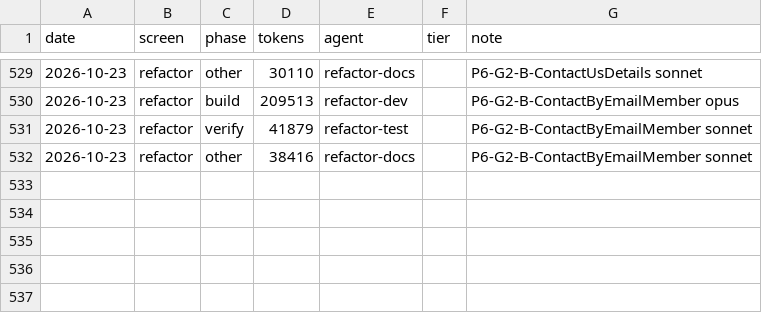
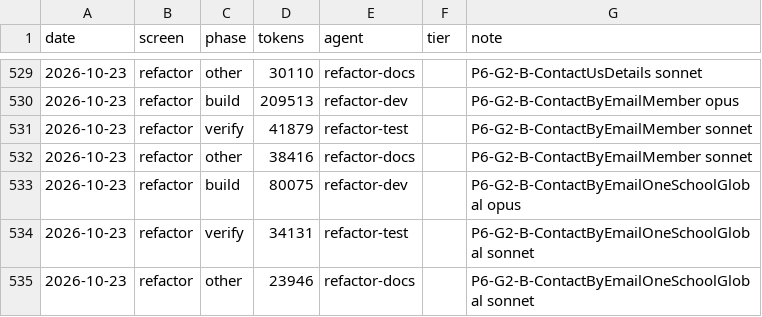
Before and after one commit to Phoenix-DX/connect-new-ui, a CSV file: migration/metrics/ledger.csv, drawn as a sheet; only a part is shown, gaps mark what is left out.

```diff
--- a/migration/metrics/ledger.csv
+++ b/migration/metrics/ledger.csv
@@ -532 +532,4 @@ date,screen,phase,tokens,agent,tier,note
 2026-10-23,refactor,other,38416,refactor-docs,,P6-G2-B-ContactByEmailMember sonnet
+2026-10-23,refactor,build,80075,refactor-dev,,P6-G2-B-ContactByEmailOneSchoolGlobal opus
+2026-10-23,refactor,verify,34131,refactor-test,,P6-G2-B-ContactByEmailOneSchoolGlobal sonnet
+2026-10-23,refactor,other,23946,refactor-docs,,P6-G2-B-ContactByEmailOneSchoolGlobal sonnet
```
Also changed, not shown: app/docs/refactor/move-map.csv, 19 other files.
